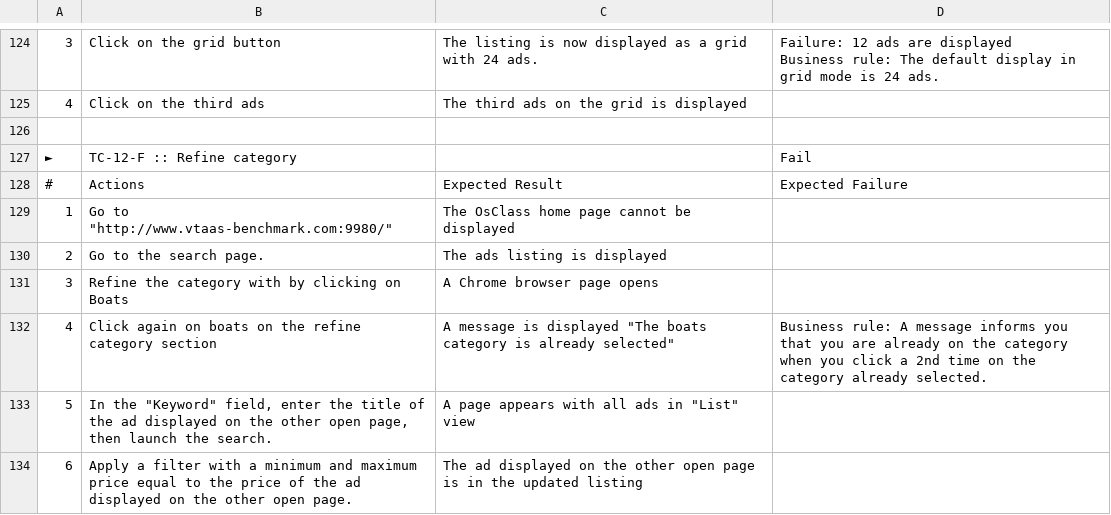
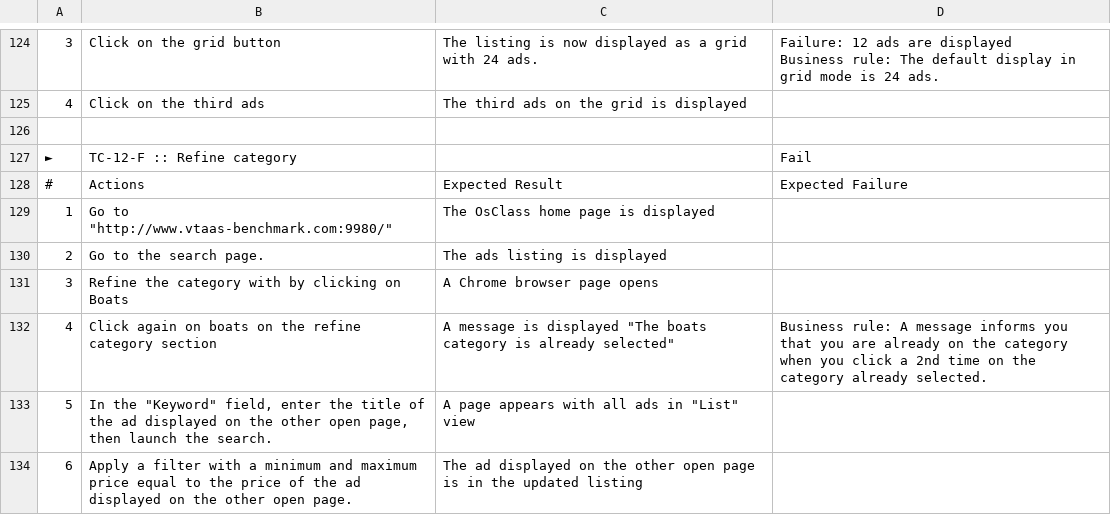
Before and after one commit to Smartesting/pinata, a CSV file: benchmark/classifieds_failing.csv, drawn as a sheet; only a part is shown, gaps mark what is left out.

Commit message:
Update 12F

```diff
--- a/benchmark/classifieds_failing.csv
+++ b/benchmark/classifieds_failing.csv
@@ -141,3 +141,3 @@ Business rule: The default display in grid mode is 24 ads."
 #,Actions,Expected Result,Expected Failure
-1,"Go to ""http://www.vtaas-benchmark.com:9980/""",The OsClass home page cannot be displayed,
+1,"Go to ""http://www.vtaas-benchmark.com:9980/""",The OsClass home page is displayed,
 2,Go to the search page. ,The ads listing is displayed,
```
